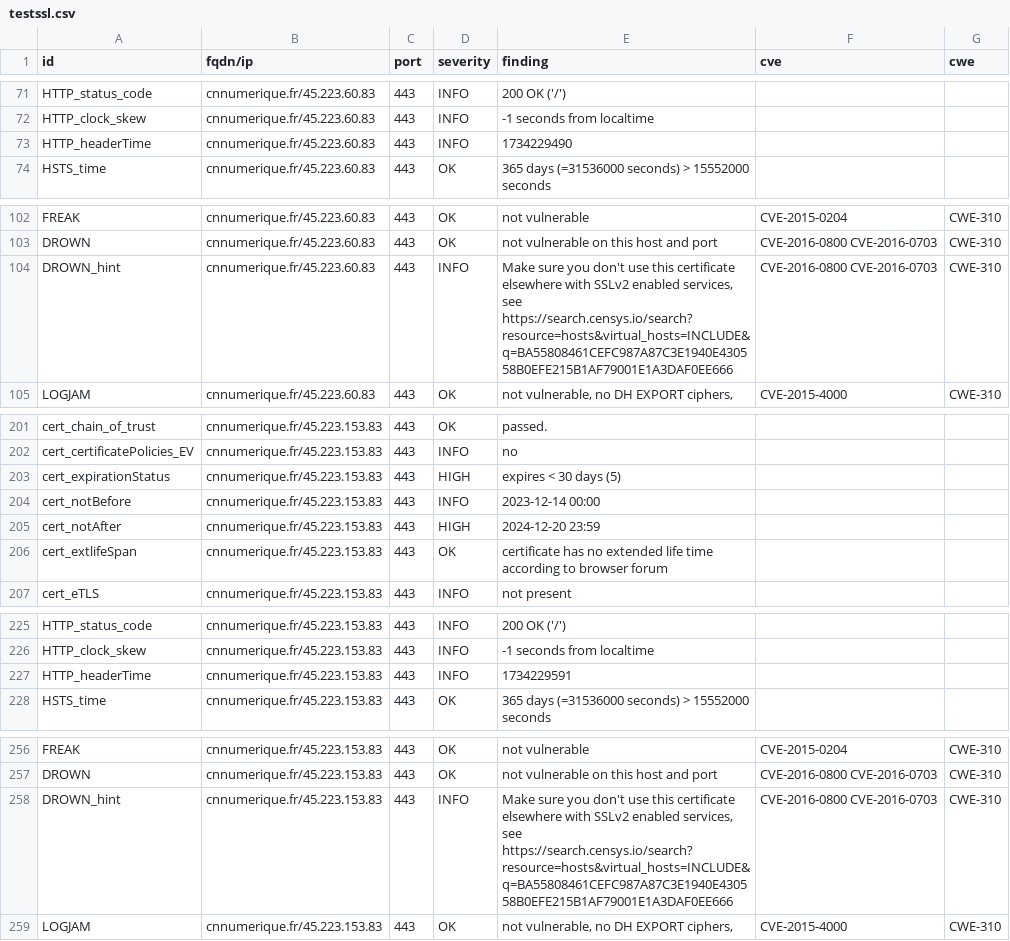
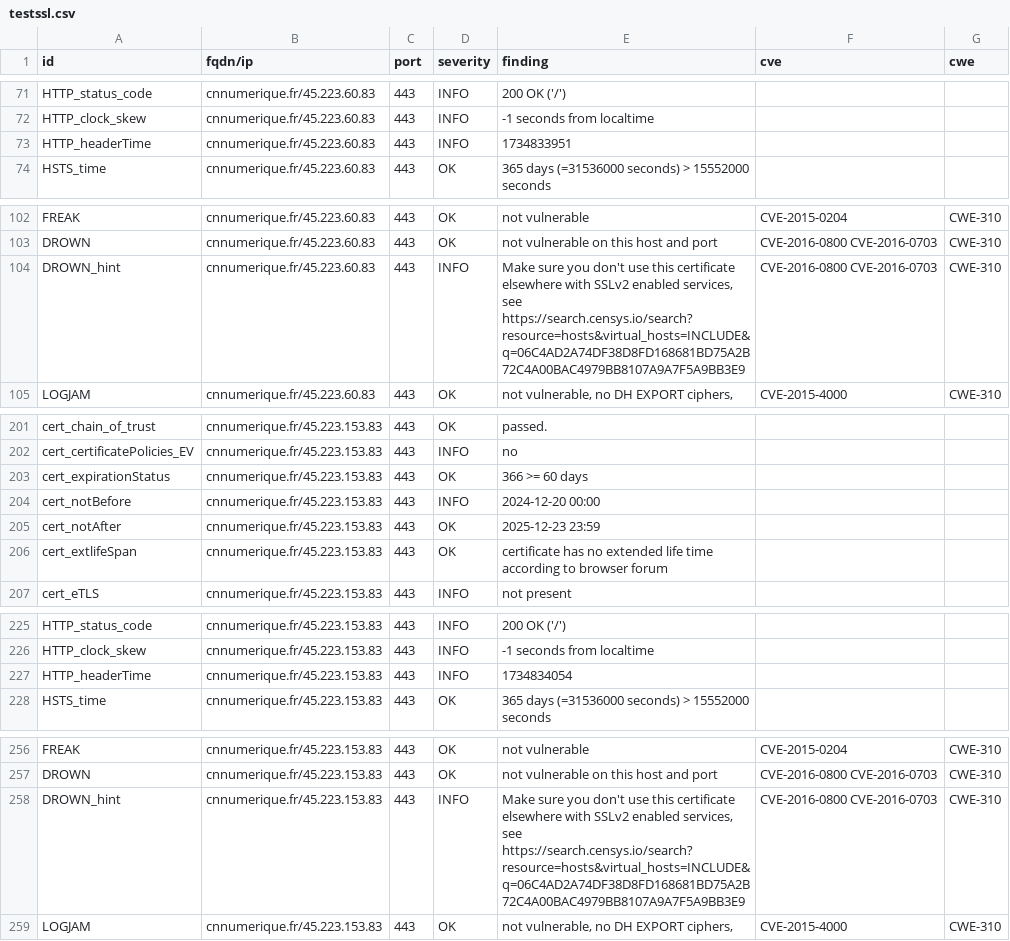
Before and after one commit to bmatge/dashlord, a CSV file: results/aHR0cHM6Ly9jbm51bWVyaXF1ZS5mci8=/testssl.csv, drawn as a sheet; only a part is shown, gaps mark what is left out; the diff covers the shown part only.

Commit message:
update: https://cnnumerique.fr/

```diff
--- a/results/aHR0cHM6Ly9jbm51bWVyaXF1ZS5mci8=/testssl.csv
+++ b/results/aHR0cHM6Ly9jbm51bWVyaXF1ZS5mci8=/testssl.csv
@@ -72,3 +72,3 @@
 "HTTP_clock_skew","cnnumerique.fr/45.223.60.83","443","INFO","-1 seconds from localtime","",""
-"HTTP_headerTime","cnnumerique.fr/45.223.60.83","443","INFO","1734229490","",""
+"HTTP_headerTime","cnnumerique.fr/45.223.60.83","443","INFO","1734833951","",""
 "HSTS_time","cnnumerique.fr/45.223.60.83","443","OK","365 days (=31536000 seconds) > 15552000 seconds","",""
@@ -103,3 +103,3 @@
 "DROWN","cnnumerique.fr/45.223.60.83","443","OK","not vulnerable on this host and port","CVE-2016-0800 CVE-2016-0703","CWE-310"
-"DROWN_hint","cnnumerique.fr/45.223.60.83","443","INFO","Make sure you don't use this certificate elsewhere with SSLv2 enabled services, see https://search.censys.io/search?resource=hosts&virtual_hosts=INCLUDE&q=BA55808461CEFC987A87C3E1940E430558B0EFE215B1AF79001E1A3DAF0EE666","CVE-2016-0800 CVE-2016-0703","CWE-310"
+"DROWN_hint","cnnumerique.fr/45.223.60.83","443","INFO","Make sure you don't use this certificate elsewhere with SSLv2 enabled services, see https://search.censys.io/search?resource=hosts&virtual_hosts=INCLUDE&q=06C4AD2A74DF38D8FD168681BD75A2B72C4A00BAC4979BB8107A9A7F5A9BB3E9","CVE-2016-0800 CVE-2016-0703","CWE-310"
 "LOGJAM","cnnumerique.fr/45.223.60.83","443","OK","not vulnerable, no DH EXPORT ciphers,","CVE-2015-4000","CWE-310"
@@ -202,5 +202,5 @@
 "cert_certificatePolicies_EV","cnnumerique.fr/45.223.153.83","443","INFO","no","",""
-"cert_expirationStatus","cnnumerique.fr/45.223.153.83","443","HIGH","expires < 30 days (5)","",""
-"cert_notBefore","cnnumerique.fr/45.223.153.83","443","INFO","2023-12-14 00:00","",""
-"cert_notAfter","cnnumerique.fr/45.223.153.83","443","HIGH","2024-12-20 23:59","",""
+"cert_expirationStatus","cnnumerique.fr/45.223.153.83","443","OK","366 >= 60 days","",""
+"cert_notBefore","cnnumerique.fr/45.223.153.83","443","INFO","2024-12-20 00:00","",""
+"cert_notAfter","cnnumerique.fr/45.223.153.83","443","OK","2025-12-23 23:59","",""
 "cert_extlifeSpan","cnnumerique.fr/45.223.153.83","443","OK","certificate has no extended life time according to browser forum","",""
@@ -226,3 +226,3 @@
 "HTTP_clock_skew","cnnumerique.fr/45.223.153.83","443","INFO","-1 seconds from localtime","",""
-"HTTP_headerTime","cnnumerique.fr/45.223.153.83","443","INFO","1734229591","",""
+"HTTP_headerTime","cnnumerique.fr/45.223.153.83","443","INFO","1734834054","",""
 "HSTS_time","cnnumerique.fr/45.223.153.83","443","OK","365 days (=31536000 seconds) > 15552000 seconds","",""
@@ -257,3 +257,3 @@
 "DROWN","cnnumerique.fr/45.223.153.83","443","OK","not vulnerable on this host and port","CVE-2016-0800 CVE-2016-0703","CWE-310"
-"DROWN_hint","cnnumerique.fr/45.223.153.83","443","INFO","Make sure you don't use this certificate elsewhere with SSLv2 enabled services, see https://search.censys.io/search?resource=hosts&virtual_hosts=INCLUDE&q=BA55808461CEFC987A87C3E1940E430558B0EFE215B1AF79001E1A3DAF0EE666","CVE-2016-0800 CVE-2016-0703","CWE-310"
+"DROWN_hint","cnnumerique.fr/45.223.153.83","443","INFO","Make sure you don't use this certificate elsewhere with SSLv2 enabled services, see https://search.censys.io/search?resource=hosts&virtual_hosts=INCLUDE&q=06C4AD2A74DF38D8FD168681BD75A2B72C4A00BAC4979BB8107A9A7F5A9BB3E9","CVE-2016-0800 CVE-2016-0703","CWE-310"
 "LOGJAM","cnnumerique.fr/45.223.153.83","443","OK","not vulnerable, no DH EXPORT ciphers,","CVE-2015-4000","CWE-310"
```
Also changed, not shown: 17 edited cells elsewhere in this file, 12 other files.
